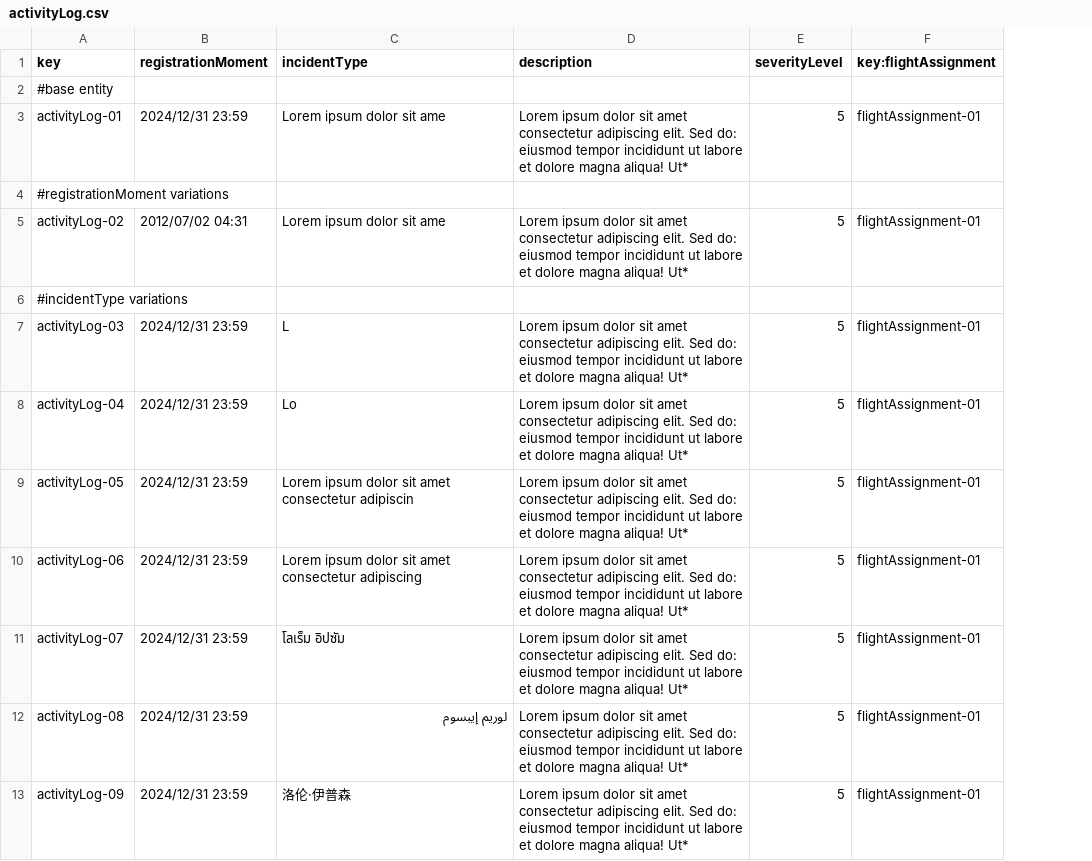
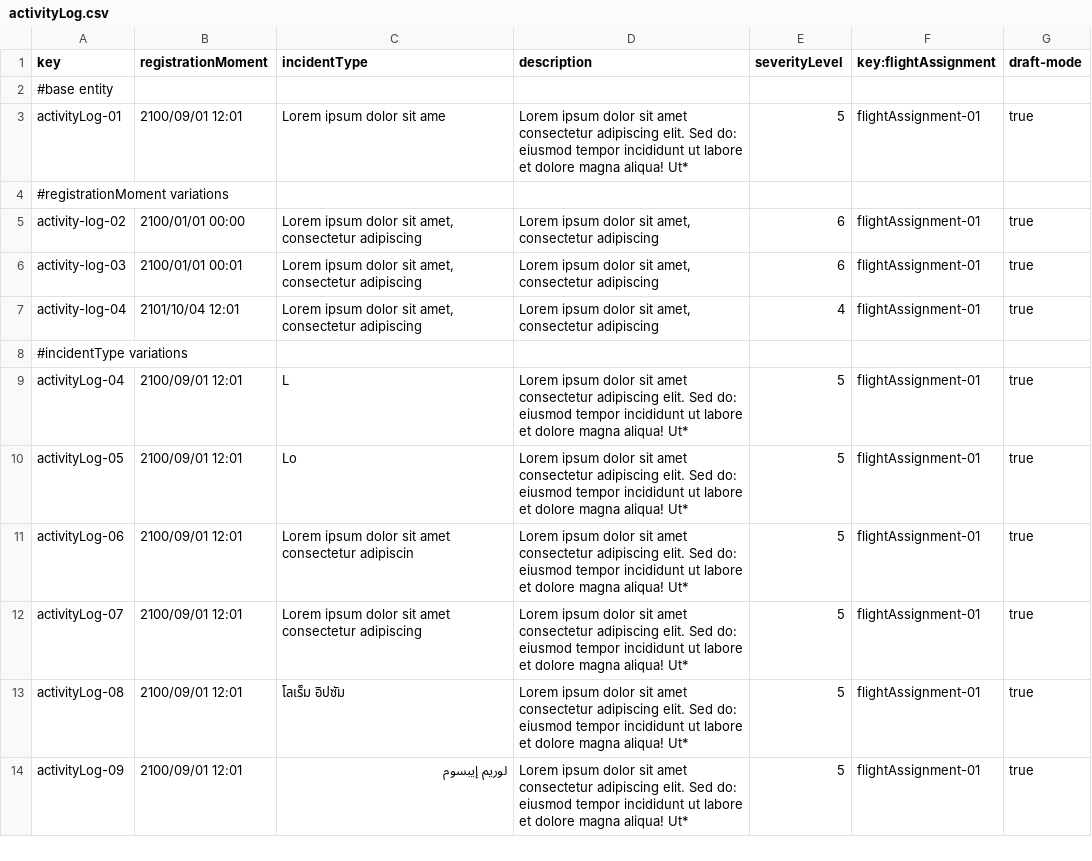
Before and after one commit to miggonort1/Acme-ANS-D04, a CSV file: src/main/resources/WEB-INF/data/sample/activityLog.csv, drawn as a sheet; only a part is shown; removed rows and columns are numbered as before the commit, all else as after; the diff covers the shown part only; the diff names each change by its address in the sheet, - before the commit and + after, or states it on an @@ line.

```diff
--- a/src/main/resources/WEB-INF/data/sample/activityLog.csv
+++ b/src/main/resources/WEB-INF/data/sample/activityLog.csv
+column G (draft-mode), row 3: true; rows 9-14: all true
-B3 (registrationMoment): 2024/12/31 23:59
+B3 (registrationMoment): 2100/09/01 12:01
-row 5: activityLog-02 | 2012/07/02 04:31 | Lorem ipsum dolor sit ame | Lorem ipsum dolor sit amet consectetur adipiscing elit. Sed do: eiusmod tempor incididunt ut labore et dolore magna aliqua! Ut* | 5 | flightAssignment-01
+row 5: activity-log-02 | 2100/01/01 00:00 | Lorem ipsum dolor sit amet, consectetur adipiscing | Lorem ipsum dolor sit amet, consectetur adipiscing | 6 | flightAssignment-01 | true
+row 6: activity-log-03 | 2100/01/01 00:01 | Lorem ipsum dolor sit amet, consectetur adipiscing | Lorem ipsum dolor sit amet, consectetur adipiscing | 6 | flightAssignment-01 | true
+row 7: activity-log-04 | 2101/10/04 12:01 | Lorem ipsum dolor sit amet, consectetur adipiscing | Lorem ipsum dolor sit amet, consectetur adipiscing | 4 | flightAssignment-01 | true
-row 7: activityLog-03 | 2024/12/31 23:59 | L | Lorem ipsum dolor sit amet consectetur adipiscing elit. Sed do: eiusmod tempor incididunt ut labore et dolore magna aliqua! Ut* | 5 | flightAssignment-01
-B9:B14 (registrationMoment): 2024/12/31 23:59
+B9:B14 (registrationMoment): 2100/09/01 12:01
-C9 (incidentType): Lo
+C9 (incidentType): L
-C10 (incidentType): Lorem ipsum dolor sit amet consectetur adipiscin
+C10 (incidentType): Lo
-C11 (incidentType): …amet consectetur adipiscing
+C11 (incidentType): …amet consectetur adipiscin
-C12 (incidentType): โลเร็ม อิปซัม
+C12 (incidentType): Lorem ipsum dolor sit amet consectetur adipiscing
-C13 (incidentType): لوريم إيبسوم
+C13 (incidentType): โลเร็ม อิปซัม
-C14 (incidentType): 洛伦·伊普森
+C14 (incidentType): لوريم إيبسوم
```
Also changed, not shown: 6 added rows, 3 removed rows and 34 edited cells elsewhere in this file, src/main/resources/WEB-INF/data/sample/flightAssignment.csv, src/main/resources/WEB-INF/data/sample/leg.csv, 14 other files.
